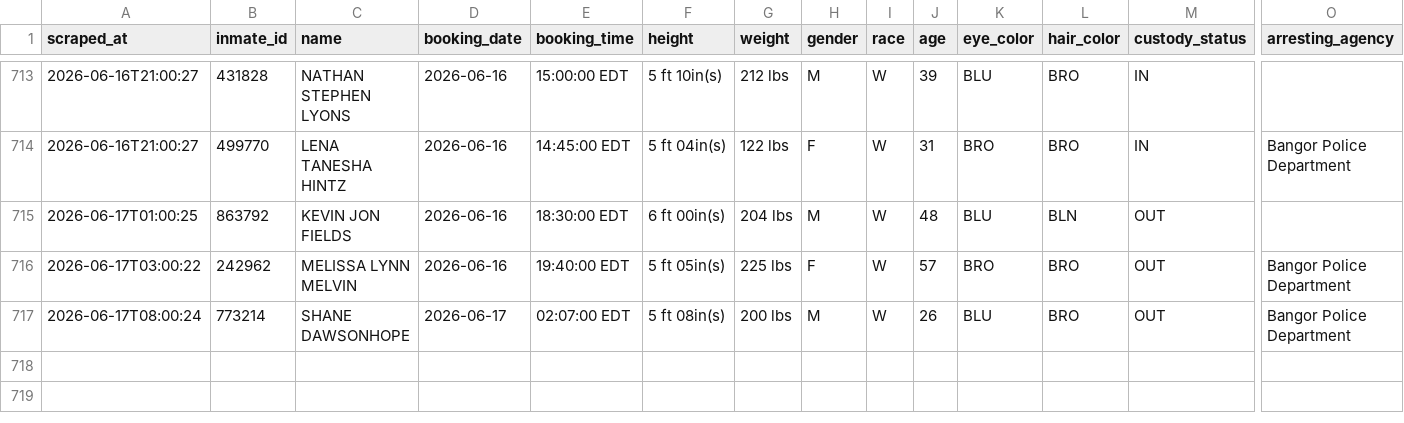
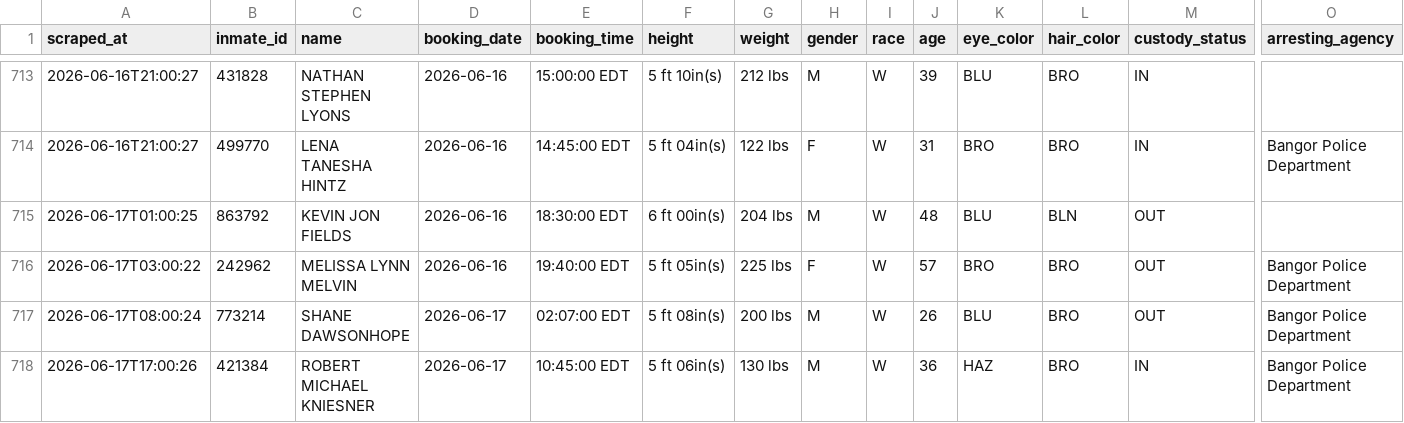
Before and after one commit to sloftus-lab/InmateScraper, a CSV file: inmates.csv, drawn as a sheet; only a part is shown, gaps mark what is left out; rows hold the shown columns only; the diff names each change by its address in the sheet, - before the commit and + after, or states it on an @@ line.

```diff
--- a/inmates.csv
+++ b/inmates.csv
+row 718: 2026-06-17T17:00:26 | 421384 | ROBERT MICHAEL KNIESNER | 2026-06-17 | 10:45:00 EDT | 5 ft 06in(s) | 130 lbs | M | W | 36 | HAZ | BRO | IN | Bangor Police Department
```
Also changed, not shown: 2 other files.
